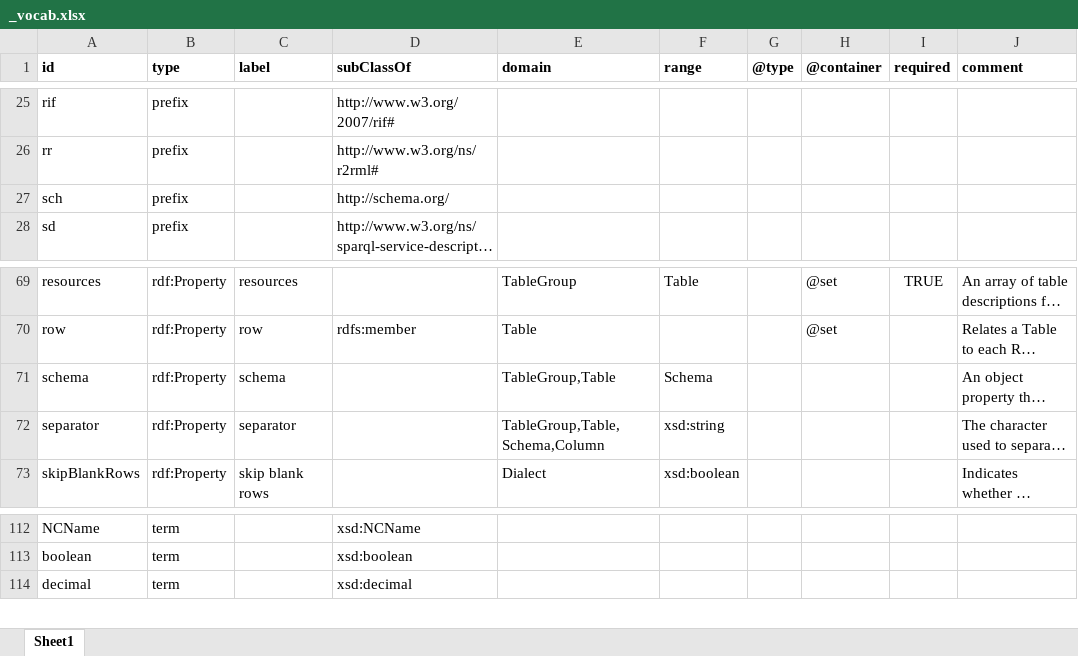
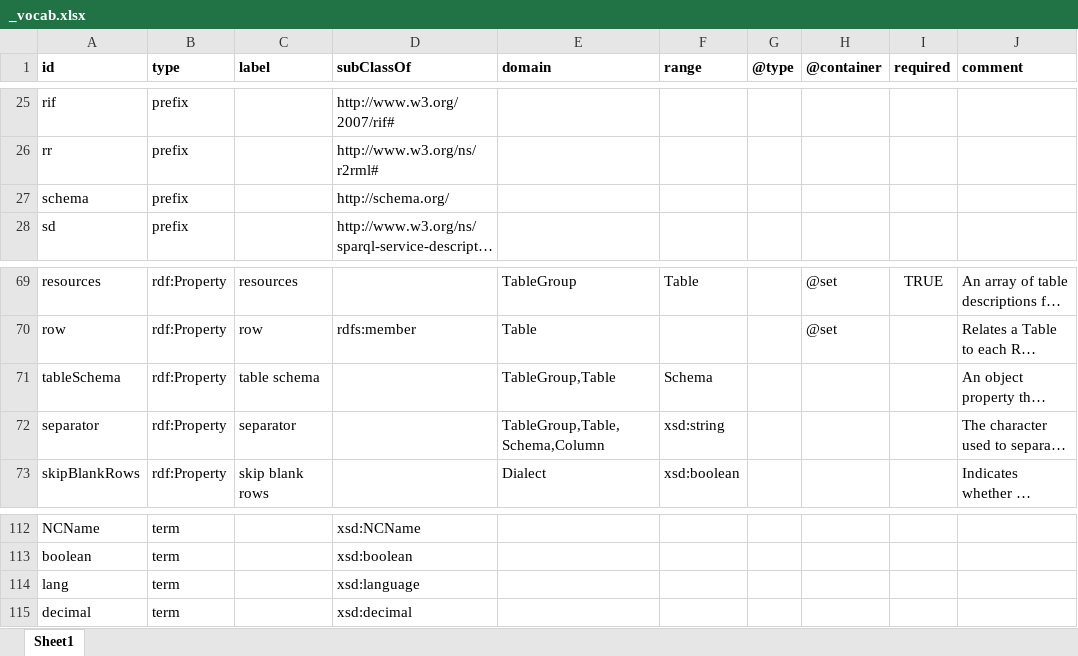
Before and after one commit to w3c/csvw, an Excel workbook: ns/_vocab.xlsx, sheet Sheet1, drawn as a sheet; only a part is shown, gaps mark what is left out; long unchanged cells end in …; values as stored, in another font and other column widths than the file's, no borders; the diff names each change by its address in the sheet, - before the commit and + after, or states it on an @@ line.

Commit message:
Pervasively update `language` to `lang` (other than `@context` usage) and `schema` to `tableSchema` as resolved in issues #86 and #128. Also change `sch:` prefix back to `schema:`.

```diff
--- a/ns/_vocab.xlsx (sheet Sheet1)
+++ b/ns/_vocab.xlsx (sheet Sheet1)
-A27 (id): sch
+A27 (id): schema
-A71 (id): schema
+A71 (id): tableSchema
-C71 (label): schema
+C71 (label): table schema
+row 114: lang | term |  | xsd:language
```
Also changed, not shown: 37 other files.
